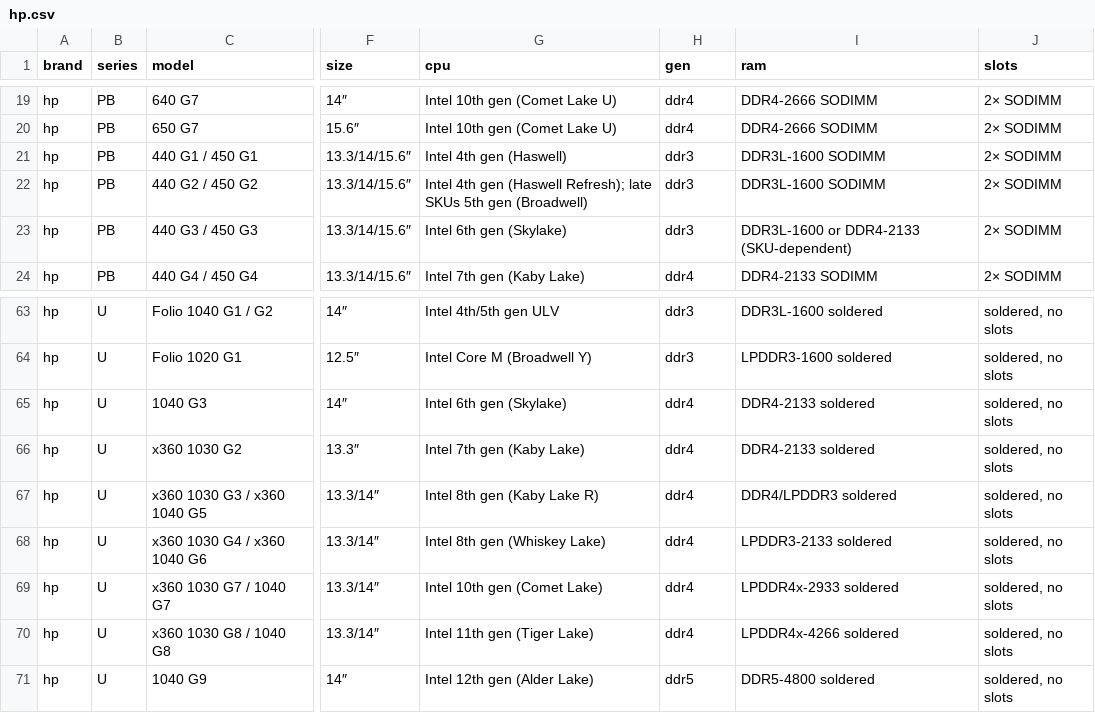
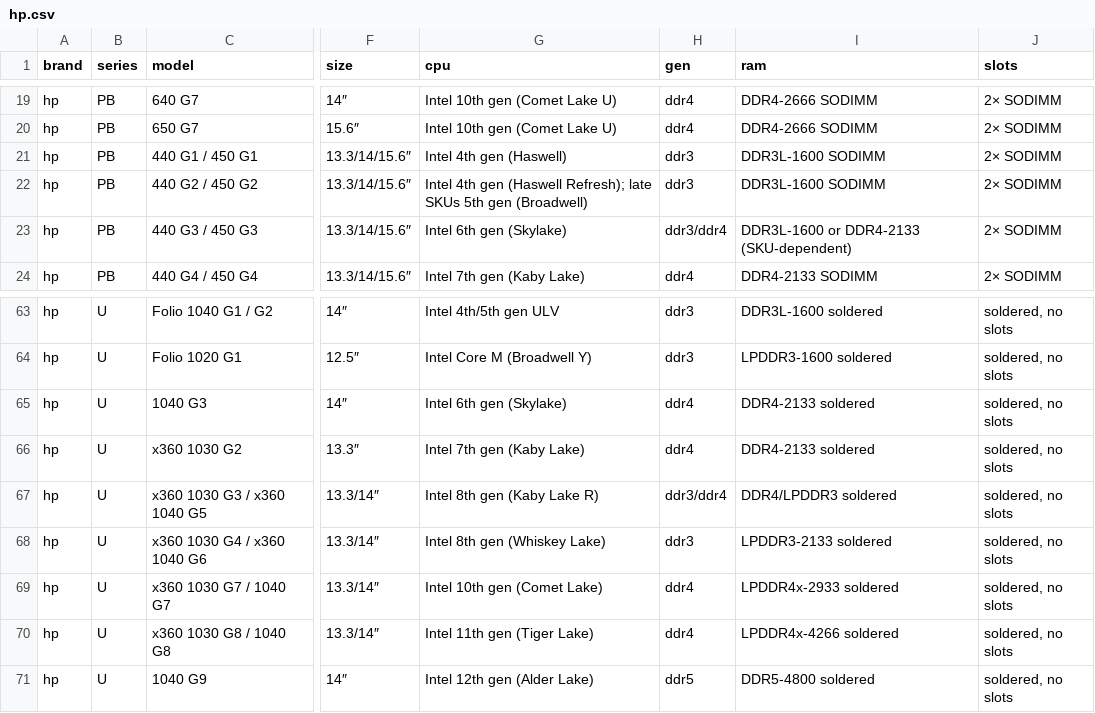
Before and after one commit to Regular-2000/laptop-specs, a CSV file: hp.csv, drawn as a sheet; only a part is shown, gaps mark what is left out; the diff names each change by its address in the sheet, - before the commit and + after, or states it on an @@ line.

```diff
--- a/hp.csv
+++ b/hp.csv
-H23 (gen): ddr3
+H23 (gen): ddr3/ddr4
-H67 (gen): ddr4
+H67 (gen): ddr3/ddr4
-H68 (gen): ddr4
+H68 (gen): ddr3
```
Also changed, not shown: dell.csv, panasonic.csv, 13 other files.
